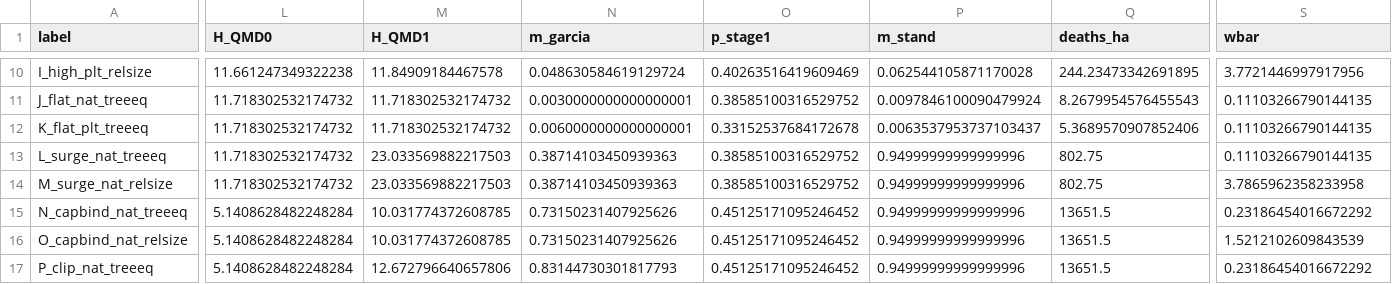
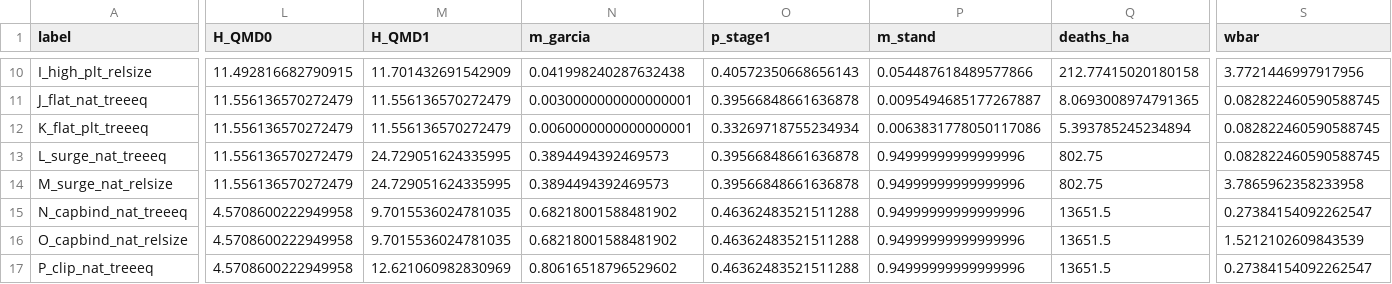
Before and after one commit to holoros/ForestVegetationSimulator-Interface, a CSV file: fvsOL/inst/extdata/HiGy_tests/expected_python_stand.csv, drawn as a sheet; only a part is shown, gaps mark what is left out; the diff covers the shown part only; the diff names each change by its address in the sheet, - before the commit and + after, or states it on an @@ line.

```diff
--- a/fvsOL/inst/extdata/HiGy_tests/expected_python_stand.csv
+++ b/fvsOL/inst/extdata/HiGy_tests/expected_python_stand.csv
-L10 (H_QMD0): 11.661247349322238
+L10 (H_QMD0): 11.492816682790915
-M10 (H_QMD1): 11.84909184467578
+M10 (H_QMD1): 11.701432691542909
-N10 (m_garcia): 0.048630584619129724
+N10 (m_garcia): 0.041998240287632438
-O10 (p_stage1): 0.40263516419609469
+O10 (p_stage1): 0.40572350668656143
-P10 (m_stand): 0.062544105871170028
+P10 (m_stand): 0.054487618489577866
-Q10 (deaths_ha): 244.23473342691895
+Q10 (deaths_ha): 212.77415020180158
-L11:L14 (H_QMD0): 11.718302532174732
+L11:L14 (H_QMD0): 11.556136570272479
-M11:M12 (H_QMD1): 11.718302532174732
+M11:M12 (H_QMD1): 11.556136570272479
-O11 (p_stage1): 0.38585100316529752
+O11 (p_stage1): 0.39566848661636878
-P11 (m_stand): 0.0097846100090479924
+P11 (m_stand): 0.0095494685177267887
-Q11 (deaths_ha): 8.2679954576455543
+Q11 (deaths_ha): 8.0693008974791365
-S11:S13 (wbar): 0.11103266790144135
+S11:S13 (wbar): 0.082822460590588745
-O12 (p_stage1): 0.33152537684172678
+O12 (p_stage1): 0.33269718755234934
-P12 (m_stand): 0.0063537953737103437
+P12 (m_stand): 0.0063831778050117086
-Q12 (deaths_ha): 5.3689570907852406
+Q12 (deaths_ha): 5.393785245234894
-M13:M14 (H_QMD1): 23.033569882217503
+M13:M14 (H_QMD1): 24.729051624335995
-N13:N14 (m_garcia): 0.38714103450939363
+N13:N14 (m_garcia): 0.3894494392469573
-O13:O14 (p_stage1): 0.38585100316529752
+O13:O14 (p_stage1): 0.39566848661636878
-L15:L17 (H_QMD0): 5.1408628482248284
+L15:L17 (H_QMD0): 4.5708600222949958
-M15:M16 (H_QMD1): 10.031774372608785
+M15:M16 (H_QMD1): 9.7015536024781035
-N15:N16 (m_garcia): 0.73150231407925626
+N15:N16 (m_garcia): 0.68218001588481902
-O15:O17 (p_stage1): 0.45125171095246452
+O15:O17 (p_stage1): 0.46362483521511288
-S15 (wbar): 0.23186454016672292
+S15 (wbar): 0.27384154092262547
-M17 (H_QMD1): 12.672796640657806
+M17 (H_QMD1): 12.621060982830969
-N17 (m_garcia): 0.83144730301817793
+N17 (m_garcia): 0.80616518796529602
-S17 (wbar): 0.23186454016672292
+S17 (wbar): 0.27384154092262547
```
Also changed, not shown: 88 edited cells elsewhere in this file, fvsOL/inst/extdata/HiGy_tests/expected_python_tree.csv, 6 other files.
